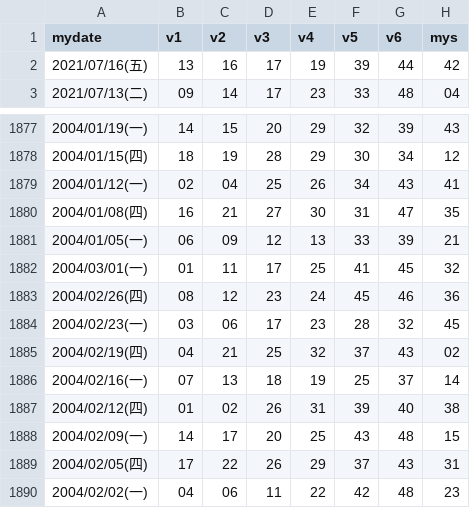
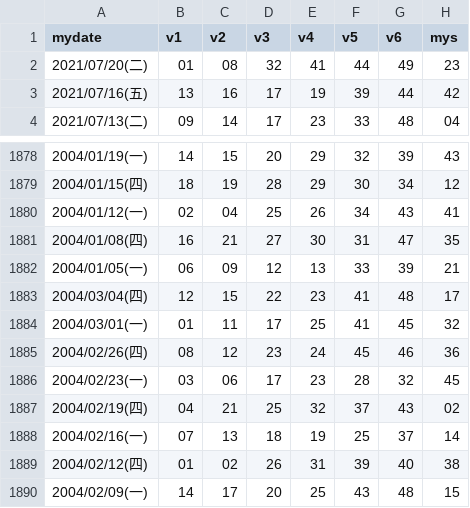
Before and after one commit to peterlovejin/peterlovejin.github.io, a CSV file: biglot.csv, drawn as a sheet; only a part is shown, gaps mark what is left out; the shorter side is filled out with more unchanged rows; the diff names each change by its address in the sheet, - before the commit and + after, or states it on an @@ line.

```diff
--- a/biglot.csv
+++ b/biglot.csv
+row 2: 2021/07/20(二) | 01 | 08 | 32 | 41 | 44 | 49 | 23
+row 1883: 2004/03/04(四) | 12 | 15 | 22 | 23 | 41 | 48 | 17
```
Also changed, not shown: lot539.csv, 7 other files.
